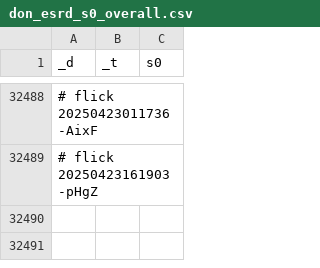
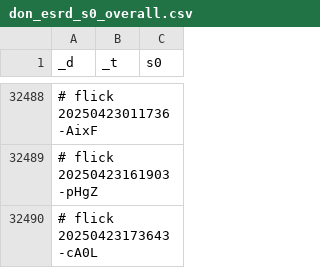
Before and after one commit to abikesa/brooklyn, a CSV file: kitabo/ensi/testbin/test2/assets/csv/don_esrd_s0_overall.csv, drawn as a sheet; only a part is shown, gaps mark what is left out; the diff names each change by its address in the sheet, - before the commit and + after, or states it on an @@ line.

Commit message:
kitabo/ensi/testbin/test2/assets/csv/don_esrd_s0_overall.csv

```diff
--- a/kitabo/ensi/testbin/test2/assets/csv/don_esrd_s0_overall.csv
+++ b/kitabo/ensi/testbin/test2/assets/csv/don_esrd_s0_overall.csv
+row 32490: # flick 20250423173643-cA0L
```
